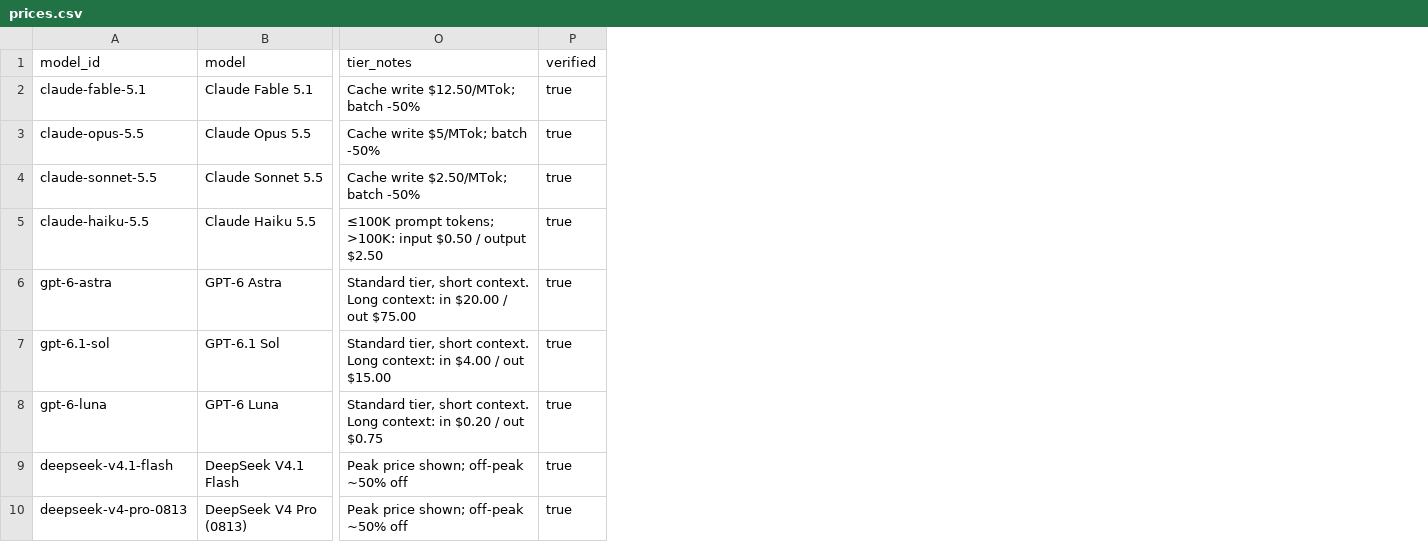
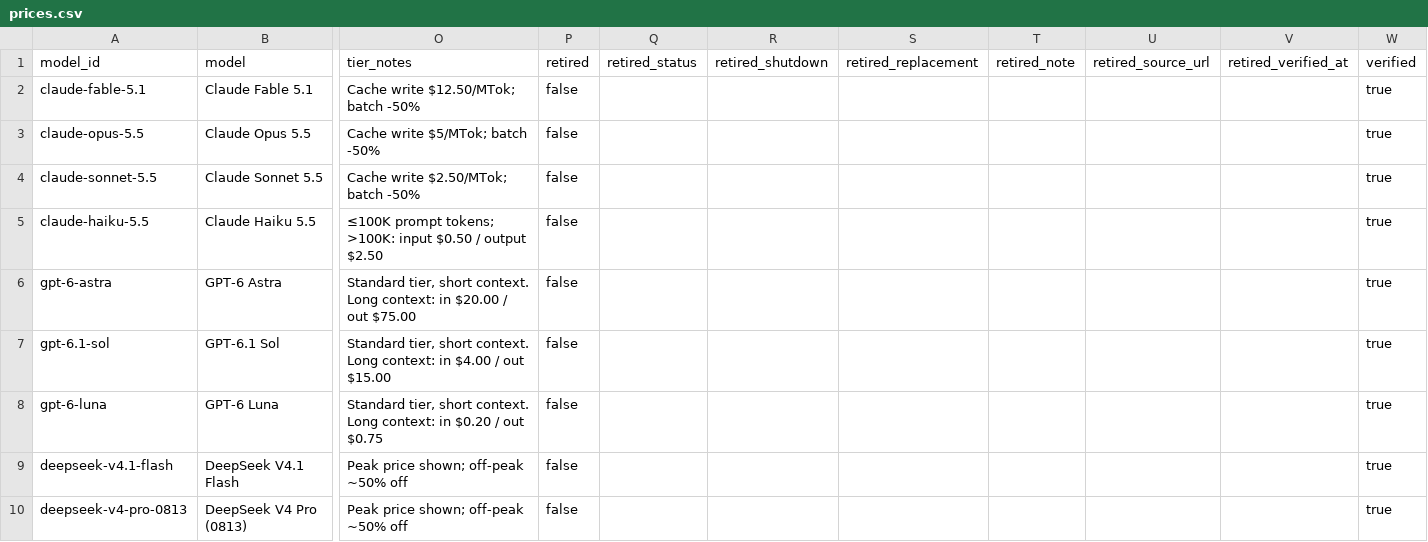
Before and after one commit to alchemistklk/apiprice-data, a CSV file: data/prices.csv, drawn as a sheet; only a part is shown, gaps mark what is left out; the diff names each change by its address in the sheet, - before the commit and + after, or states it on an @@ line.

Commit message:
schema 1.2.0: add retired_* fields, sync from live, drop draft banners
Align sync.mjs + JSON Schema with live apiprice.app export 1.2.0.
Keep 48 official_cn/official_intl rows only; export retired/retired_status/
retired_shutdown/retired_replacement/retired_note/retired_source_url/
retired_verified_at. README EN/ZH mark repo public-ready (no draft banner).
SYNC.md documents daily sync after site deploy.

```diff
--- a/data/prices.csv
+++ b/data/prices.csv
+column P (retired), rows 2-10: all false
+column Q (retired_status), empty
+column R (retired_shutdown), empty
+column S (retired_replacement), empty
+column T (retired_note), empty
+column U (retired_source_url), empty
+column V (retired_verified_at), empty
```
Also changed, not shown: 7 other files.
